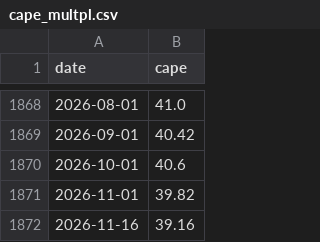
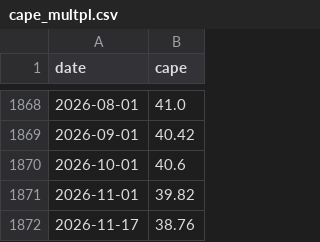
Before and after one commit to FrankieNapolitano/leverage-analyzer, a CSV file: timemachine/data/raw/cape_multpl.csv, drawn as a sheet; only a part is shown, gaps mark what is left out.

```diff
--- a/timemachine/data/raw/cape_multpl.csv
+++ b/timemachine/data/raw/cape_multpl.csv
@@ -1871,2 +1871,2 @@ date,cape
 2026-11-01,39.82
-2026-11-16,39.16
+2026-11-17,38.76
```
Also changed, not shown: timemachine/data/analogs_crashes.csv, timemachine/data/analogs_months.csv, 13 other files.
